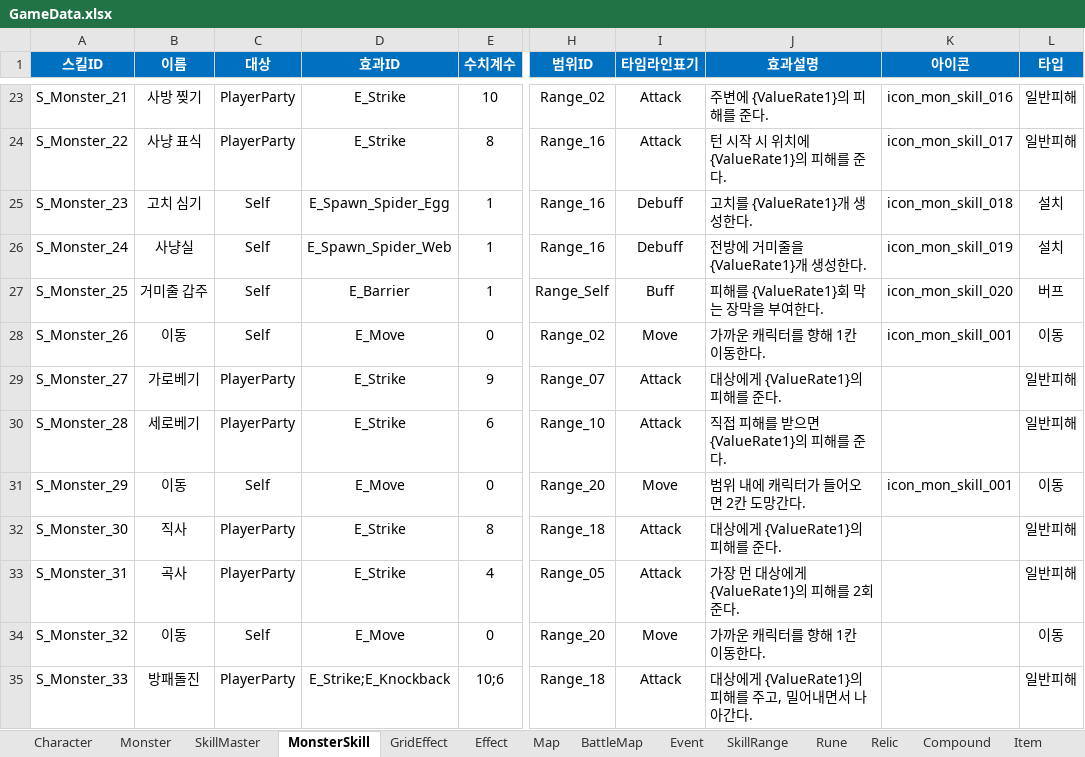
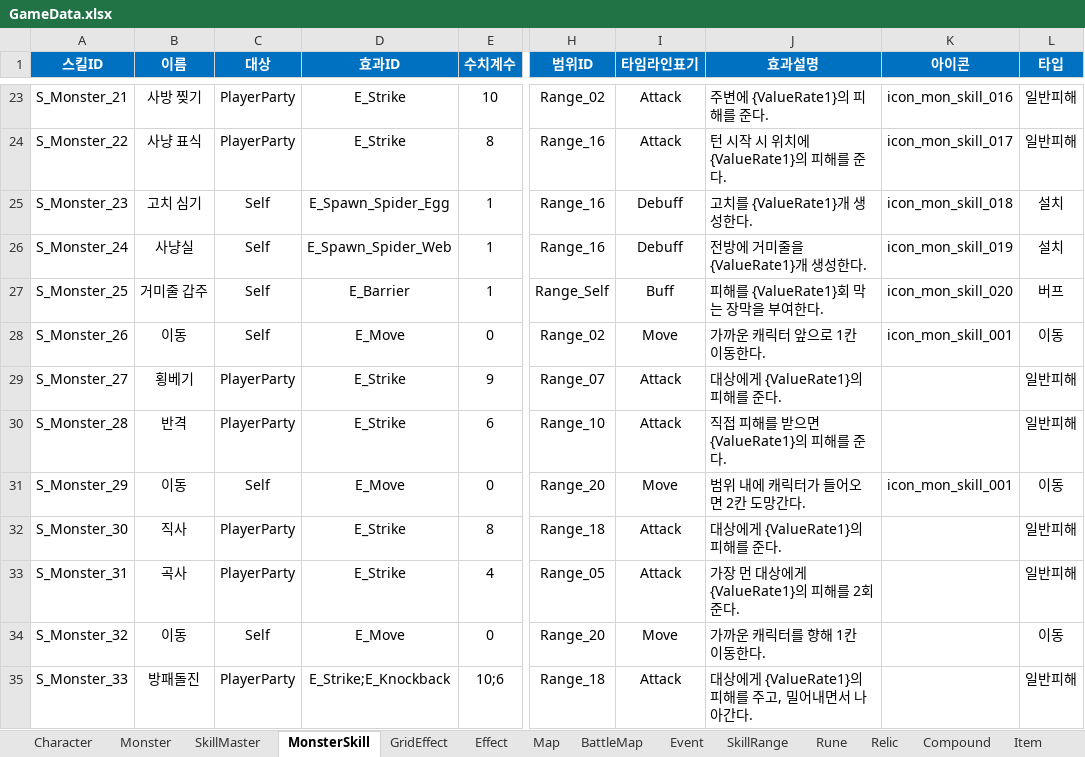
Before and after one commit to BIRANG22/RELIC, an Excel workbook: Assets/ExcelSource/GameData.xlsx, sheet MonsterSkill, drawn as a sheet; only a part is shown, gaps mark what is left out; values as stored, in another font and other column widths than the file's, no borders; the diff names each change by its address in the sheet, - before the commit and + after, or states it on an @@ line.

```diff
--- a/Assets/ExcelSource/GameData.xlsx (sheet MonsterSkill)
+++ b/Assets/ExcelSource/GameData.xlsx (sheet MonsterSkill)
-J28 (효과설명): 가까운 캐릭터를 향해 1칸 이동한다.
+J28 (효과설명): 가까운 캐릭터 앞으로 1칸 이동한다.
-B29 (이름): 가로베기
+B29 (이름): 횡베기
-B30 (이름): 세로베기
+B30 (이름): 반격
```
Also changed, not shown: sheet Monster, sheet BattleMap, 10 other files.
